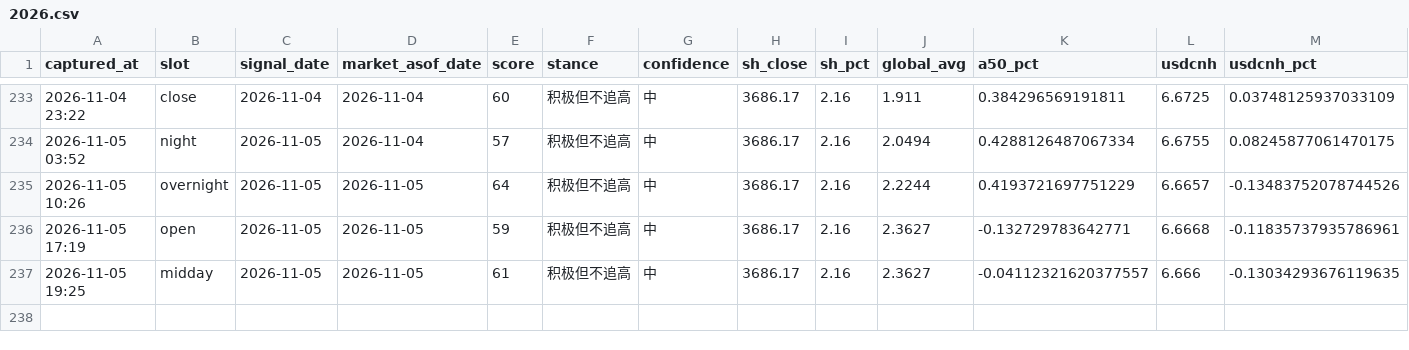
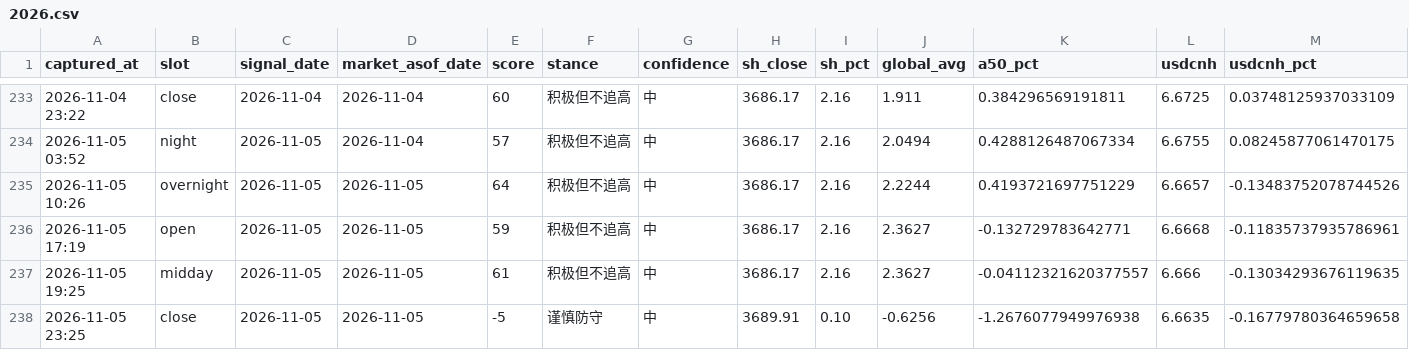
Before and after one commit to ychenfen/a-share-daily, a CSV file: data/signals/2026.csv, drawn as a sheet; only a part is shown, gaps mark what is left out; rows hold the shown columns only; the diff names each change by its address in the sheet, - before the commit and + after, or states it on an @@ line.

```diff
--- a/data/signals/2026.csv
+++ b/data/signals/2026.csv
+row 238: 2026-11-05 23:25 | close | 2026-11-05 | 2026-11-05 | -5 | 谨慎防守 | 中 | 3689.91 | 0.10 | -0.6256 | -1.2676077949976938 | 6.6635 | -0.16779780364659658
```
Also changed, not shown: data/2026.csv, data/pulses/2026-11.csv, 13 other files.
